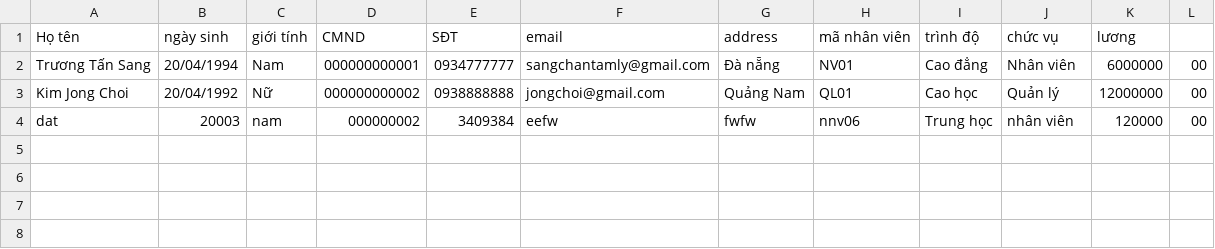
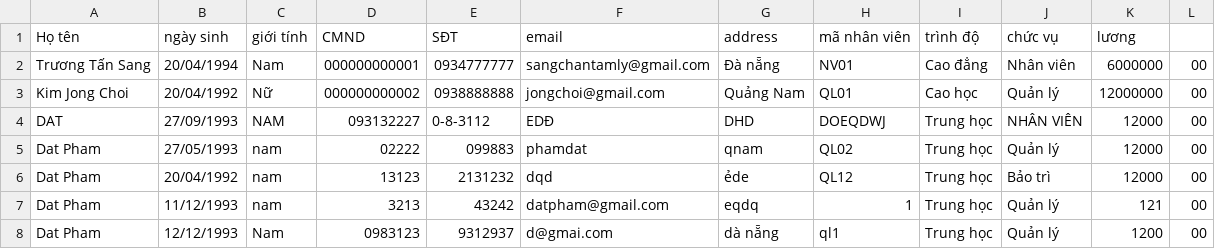
Before and after one commit to phamdatqn/C0522G1_PhamDat_Module02, a CSV file: out/production/case_study/data/employee.csv, drawn as a sheet.

```diff
--- a/out/production/case_study/data/employee.csv
+++ b/out/production/case_study/data/employee.csv
@@ -3,2 +3,6 @@ Trương Tấn Sang,20/04/1994,Nam,000000000001,0934777777,sangchantamly@gmail.c
 Kim Jong Choi,20/04/1992,Nữ,000000000002,0938888888,jongchoi@gmail.com,Quảng Nam,QL01,Cao học,Quản lý, 12000000,00,
-dat,20003,nam,000000002,3409384,eefw,fwfw,nnv06,Trung học,nhân viên,   120000,00,
+DAT,27/09/1993,NAM,093132227,0-8-3112,EDĐ,DHD,DOEQDWJ,Trung học,NHÂN VIÊN,    12000,00,
+Dat Pham,27/05/1993,nam,02222,099883,phamdat,qnam,QL02,Trung học,Quản lý,    12000,00,
+Dat Pham,20/04/1992,nam,13123,2131232,dqd,ẻde,QL12,Trung học,Bảo trì,    12000,00,
+Dat Pham,11/12/1993,nam,3213,43242,datpham@gmail.com,eqdq,1,Trung học,Quản lý,      121,00,
+Dat Pham,12/12/1993,Nam,0983123,9312937,d@gmai.com,dà nẵng,ql1,Trung học,Quản lý,     1200,00,
```
Also changed, not shown: FuramaResort/src/data/employee.csv, 54 other files.
